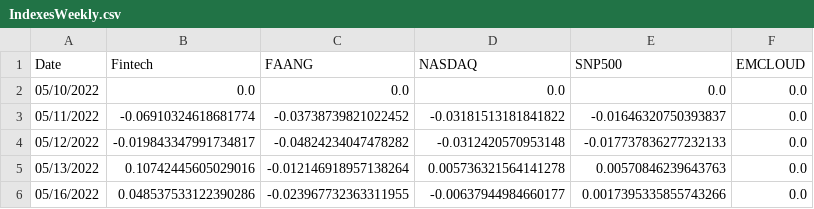
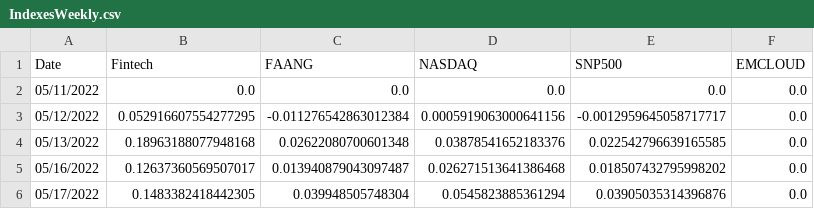
Before and after one commit to AmieRamie/findex-testing-env, a CSV file: IndexesWeekly.csv, drawn as a sheet.

Commit message:
committing files

```diff
--- a/IndexesWeekly.csv
+++ b/IndexesWeekly.csv
@@ -1,6 +1,6 @@
 Date,Fintech,FAANG,NASDAQ,SNP500,EMCLOUD
-05/10/2022,0.0,0.0,0.0,0.0,0.0
-05/11/2022,-0.06910324618681774,-0.03738739821022452,-0.03181513181841822,-0.01646320750393837,0.0
-05/12/2022,-0.019843347991734817,-0.04824234047478282,-0.0312420570953148,-0.017737836277232133,0.0
-05/13/2022,0.10742445605029016,-0.012146918957138264,0.005736321564141278,0.00570846239643763,0.0
-05/16/2022,0.048537533122390286,-0.023967732363311955,-0.00637944984660177,0.0017395335855743266,0.0
+05/11/2022,0.0,0.0,0.0,0.0,0.0
+05/12/2022,0.052916607554277295,-0.011276542863012384,0.0005919063000641156,-0.0012959645058717717,0.0
+05/13/2022,0.18963188077948168,0.02622080700601348,0.03878541652183376,0.022542796639165585,0.0
+05/16/2022,0.12637360569507017,0.013940879043097487,0.026271513641386468,0.018507432795998202,0.0
+05/17/2022,0.1483382418442305,0.039948505748304,0.0545823885361294,0.03905035314396876,0.0
```
